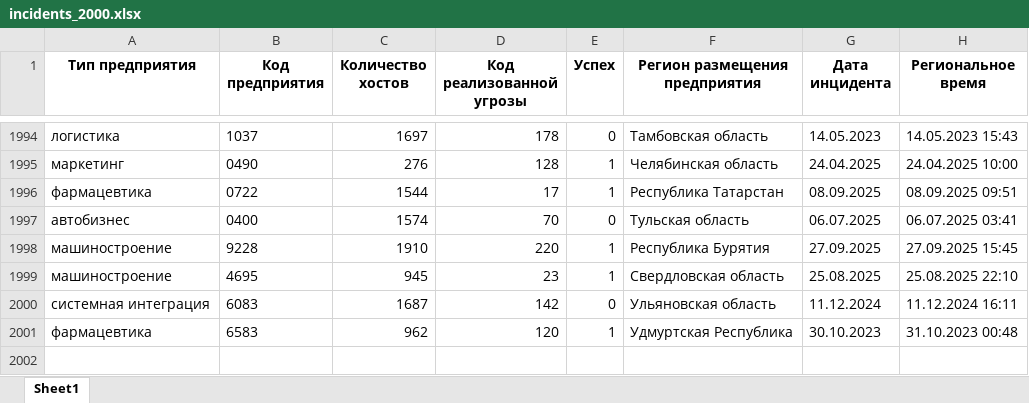
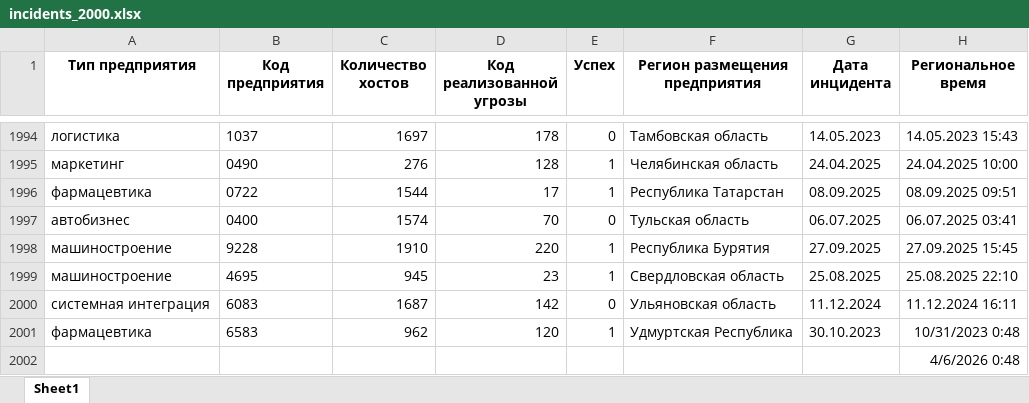
Before and after one commit to PrincessDao/ThreatPredictionSystemMIPT, an Excel workbook: Web/incidents_2000.xlsx, sheet Sheet1, drawn as a sheet; only a part is shown, gaps mark what is left out; values as stored, in another font and other column widths than the file's, no borders; the diff names each change by its address in the sheet, - before the commit and + after, or states it on an @@ line.

```diff
--- a/Web/incidents_2000.xlsx (sheet Sheet1)
+++ b/Web/incidents_2000.xlsx (sheet Sheet1)
-H2001 (Региональное время): 31.10.2023 00:48
+H2001 (Региональное время): 10/31/2023 0:48
+row 2002:  |  |  |  |  |  |  | 4/6/2026 0:48
```
Also changed, not shown: 1 other file.
